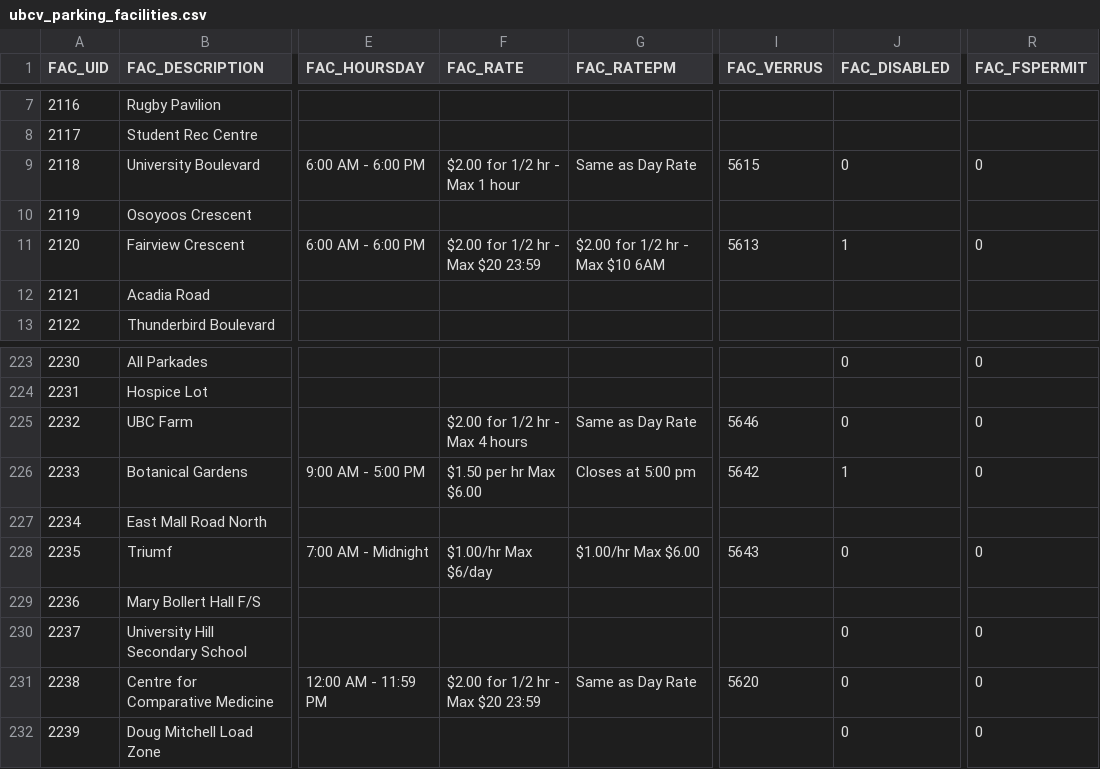
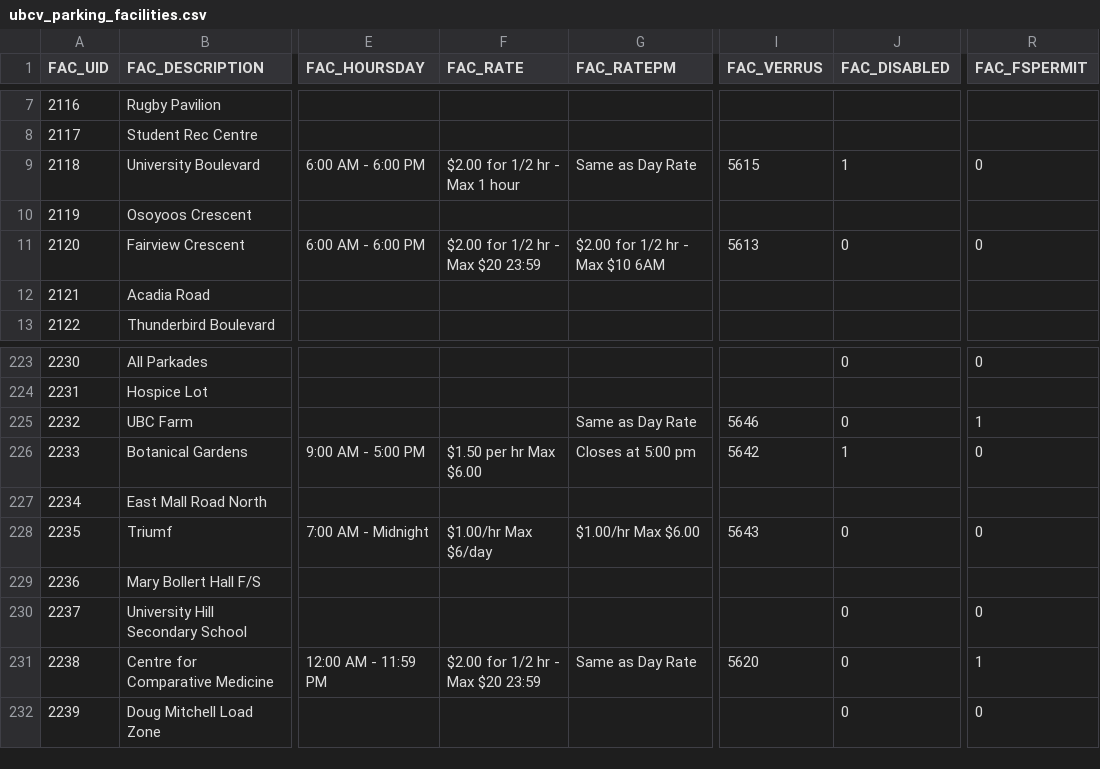
Before and after one commit to UBCGeodata/ubcv-parking, a CSV file: csv/ubcv_parking_facilities.csv, drawn as a sheet; only a part is shown, gaps mark what is left out; the diff names each change by its address in the sheet, - before the commit and + after, or states it on an @@ line.

```diff
--- a/csv/ubcv_parking_facilities.csv
+++ b/csv/ubcv_parking_facilities.csv
-J9 (FAC_DISABLED): 0
+J9 (FAC_DISABLED): 1
-J11 (FAC_DISABLED): 1
+J11 (FAC_DISABLED): 0
-F225 (FAC_RATE): $2.00 for 1/2 hr - Max 4 hours
+F225 (FAC_RATE): (empty)
-R225 (FAC_FSPERMIT): 0
+R225 (FAC_FSPERMIT): 1
-R231 (FAC_FSPERMIT): 0
+R231 (FAC_FSPERMIT): 1
```
Also changed, not shown: 2 other files.
